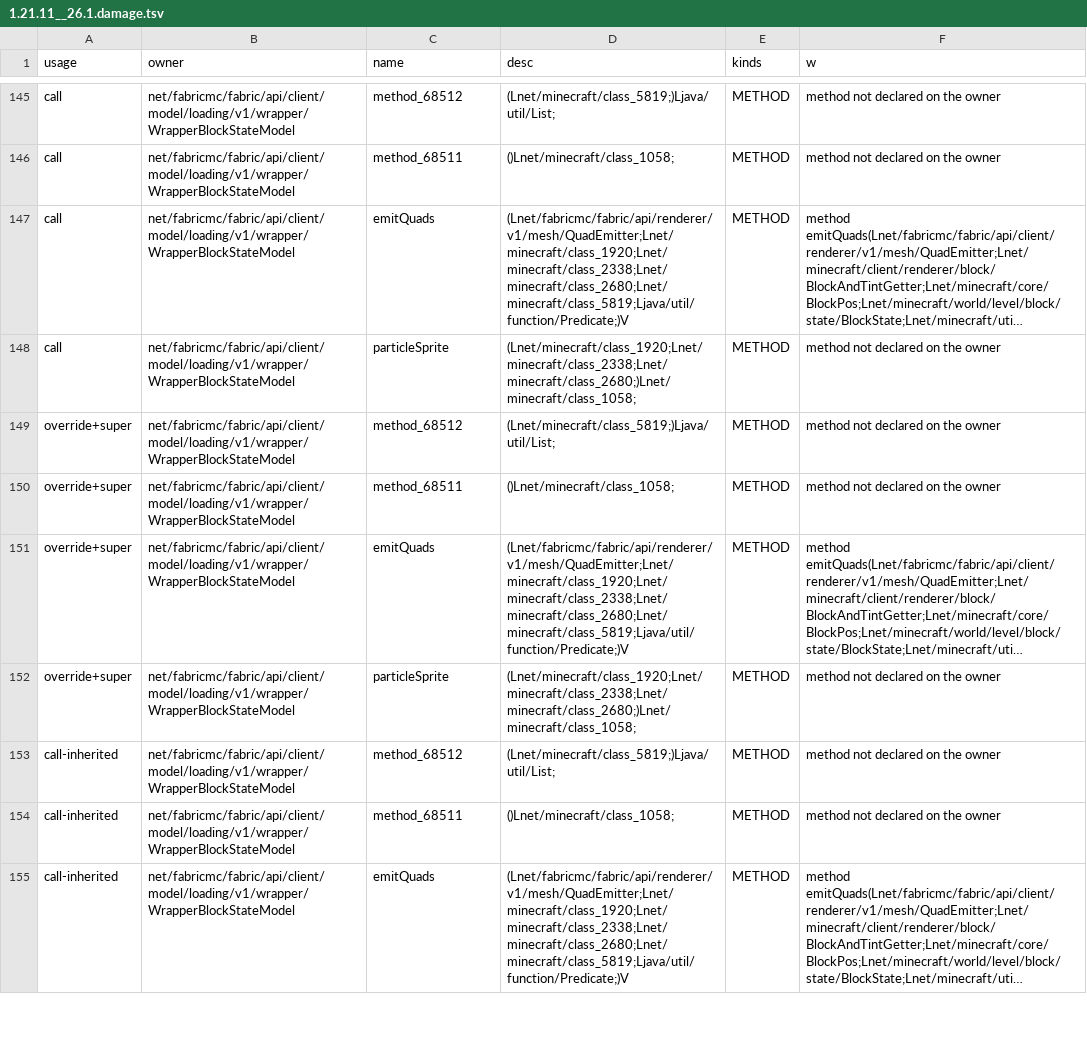
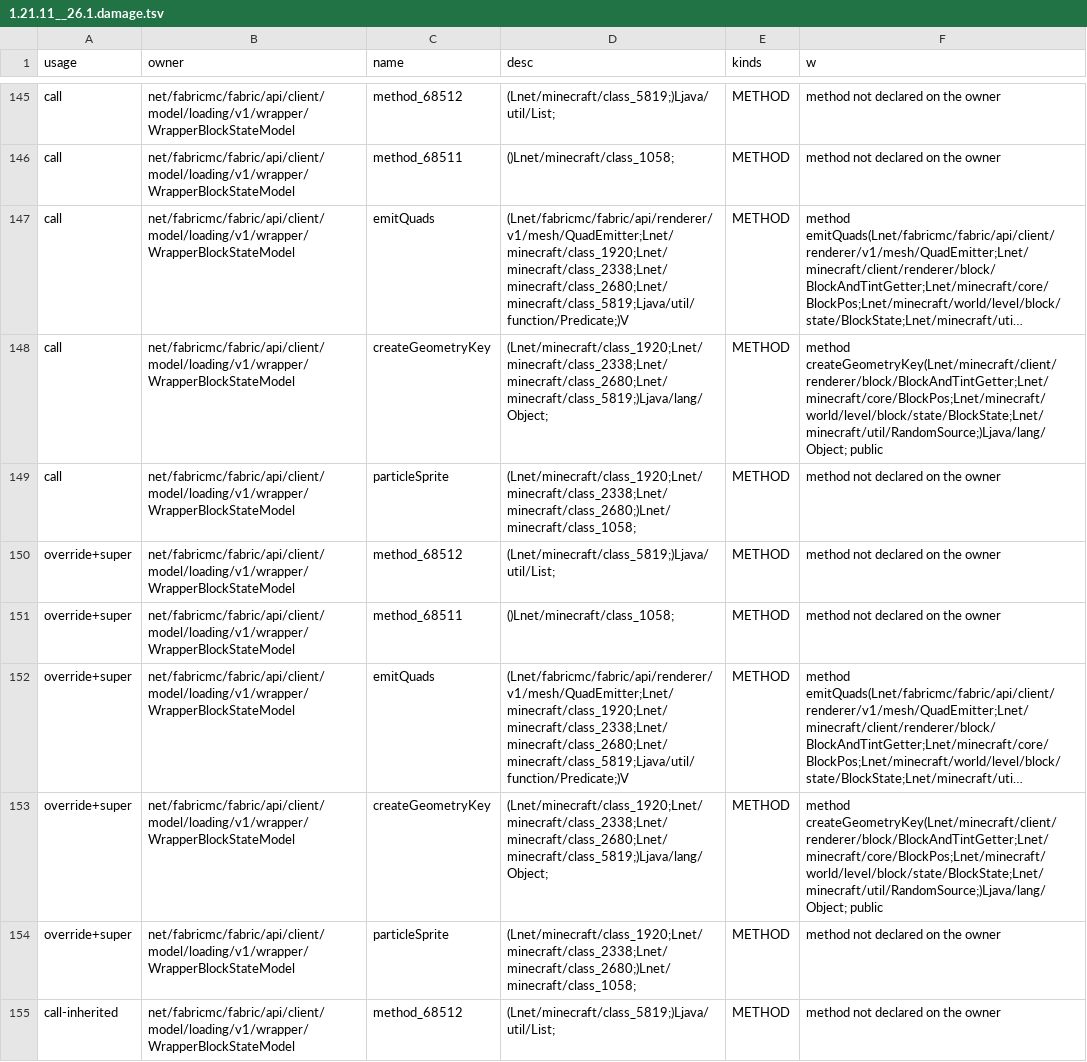
Before and after one commit to dextawa/CenturyBridge, a TSV file: core/segments/damage-fapi/1.21.11__26.1.damage.tsv, drawn as a sheet; only a part is shown, gaps mark what is left out; the shorter side is filled out with more unchanged rows; long unchanged cells end in …; the diff covers the shown part only; the diff names each change by its address in the sheet, - before the commit and + after, or states it on an @@ line.

```diff
--- a/core/segments/damage-fapi/1.21.11__26.1.damage.tsv
+++ b/core/segments/damage-fapi/1.21.11__26.1.damage.tsv
+row 148: call | net/fabricmc/fabric/api/client/model/loading/v1/wrapper/WrapperBlockStateModel | createGeometryKey | (Lnet/minecraft/class_1920;Lnet/minecraft/class_2338;Lnet/minecraft/class_2680;Lnet/minecraft/class_5819;)Ljava/lang/Object; | METHOD | method createGeometryKey(Lnet/minecraft/client/renderer/block/BlockAndTintGetter;Lnet/minecraft/core/BlockPos;Lnet/minecraft/world/level/block/state/BlockState;Lnet/minecraft/util/RandomSource;)Ljava/lang/Object; public
+row 153: override+super | net/fabricmc/fabric/api/client/model/loading/v1/wrapper/WrapperBlockStateModel | createGeometryKey | (Lnet/minecraft/class_1920;Lnet/minecraft/class_2338;Lnet/minecraft/class_2680;Lnet/minecraft/class_5819;)Ljava/lang/Object; | METHOD | method createGeometryKey(Lnet/minecraft/client/renderer/block/BlockAndTintGetter;Lnet/minecraft/core/BlockPos;Lnet/minecraft/world/level/block/state/BlockState;Lnet/minecraft/util/RandomSource;)Ljava/lang/Object; public
```
Also changed, not shown: 6 added rows, 4 removed rows and 6 edited cells elsewhere in this file, 2 other files.
